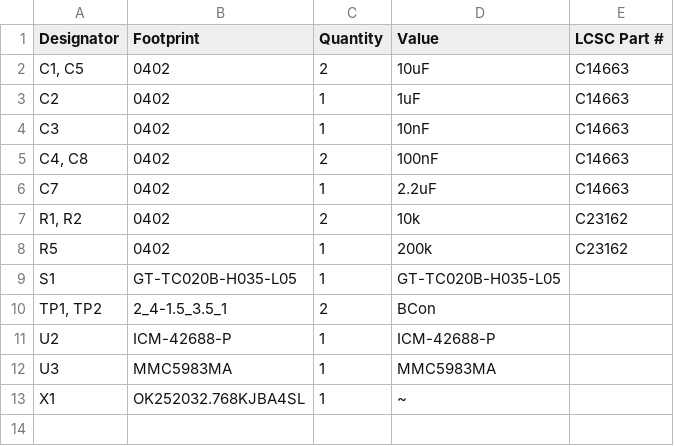
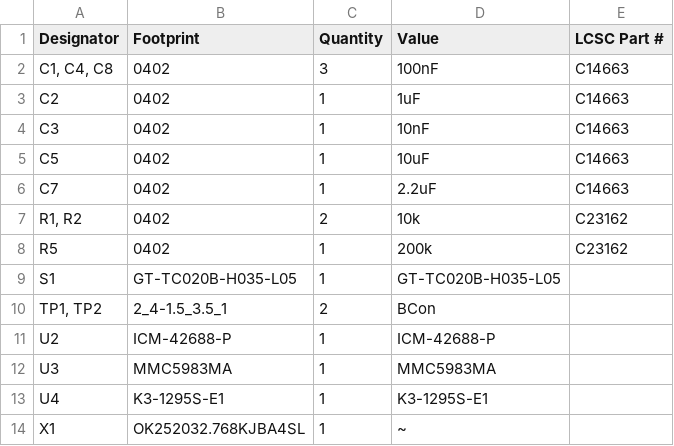
Before and after one commit to Zipra1/SlimeNRF-Fuimini, a CSV file: ICM-42688-P/production/bom.csv, drawn as a sheet.

```diff
--- a/ICM-42688-P/production/bom.csv
+++ b/ICM-42688-P/production/bom.csv
@@ -1,6 +1,6 @@
 Designator,Footprint,Quantity,Value,LCSC Part #
-"C1, C5",0402,2,10uF,C14663
+"C1, C4, C8",0402,3,100nF,C14663
 C2,0402,1,1uF,C14663
 C3,0402,1,10nF,C14663
-"C4, C8",0402,2,100nF,C14663
+C5,0402,1,10uF,C14663
 C7,0402,1,2.2uF,C14663
@@ -12,2 +12,3 @@ U2,ICM-42688-P,1,ICM-42688-P,
 U3,MMC5983MA,1,MMC5983MA,
+U4,K3-1295S-E1,1,K3-1295S-E1,
 X1,OK252032.768KJBA4SL,1,~,
```
Also changed, not shown: ICM-42688-P/production/positions.csv, 11 other files.
